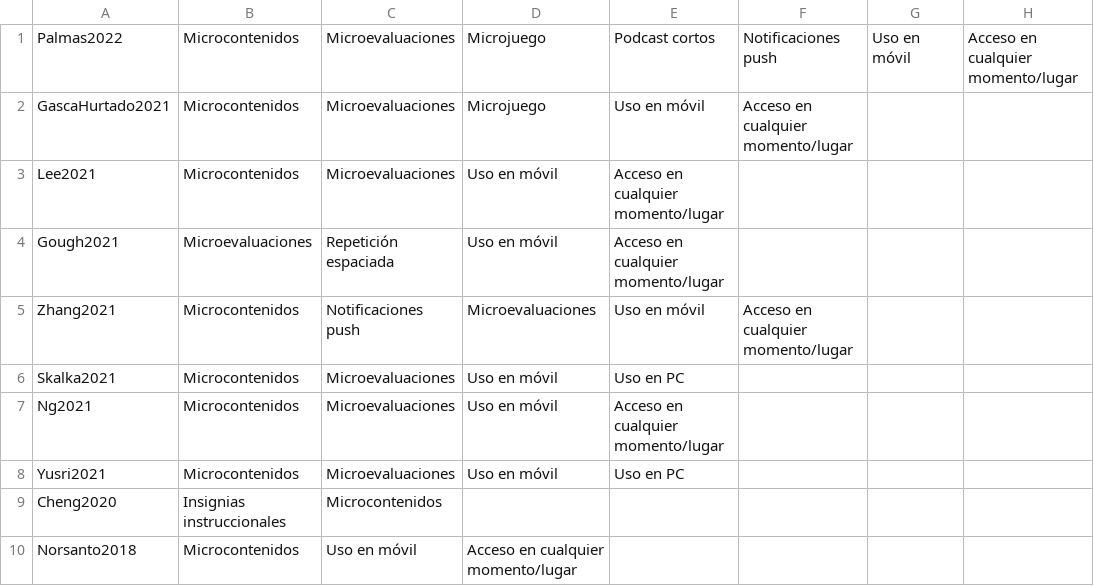
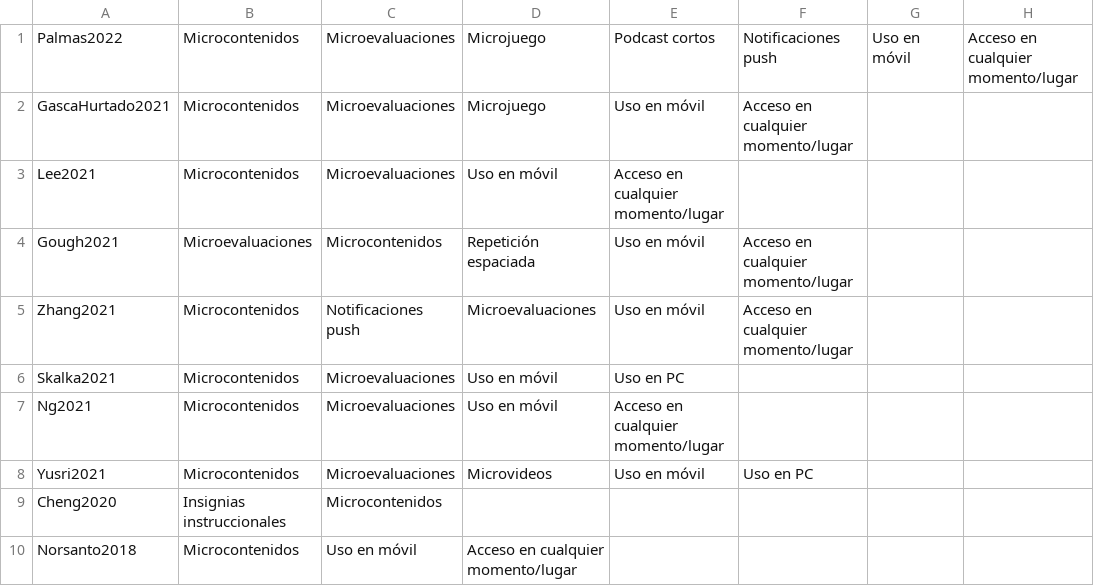
Before and after one commit to cigotete/diagrams-articles, a CSV file: data/data-microparendizaje.csv, drawn as a sheet.

Commit message:
Updating microaprendizaje csv.

```diff
--- a/data/data-microparendizaje.csv
+++ b/data/data-microparendizaje.csv
@@ -3,3 +3,3 @@ GascaHurtado2021,Microcontenidos,Microevaluaciones,Microjuego,Uso en móvil,Acce
 Lee2021,Microcontenidos,Microevaluaciones,Uso en móvil,Acceso en cualquier momento/lugar,,,
-Gough2021,Microevaluaciones,Repetición espaciada,Uso en móvil,Acceso en cualquier momento/lugar,,,
+Gough2021,Microevaluaciones,Microcontenidos,Repetición espaciada,Uso en móvil,Acceso en cualquier momento/lugar,,
 Zhang2021,Microcontenidos,Notificaciones push,Microevaluaciones,Uso en móvil,Acceso en cualquier momento/lugar,,
@@ -7,3 +7,3 @@ Skalka2021,Microcontenidos,Microevaluaciones,Uso en móvil,Uso en PC,,,
 Ng2021,Microcontenidos,Microevaluaciones,Uso en móvil,Acceso en cualquier momento/lugar,,,
-Yusri2021,Microcontenidos,Microevaluaciones,Uso en móvil,Uso en PC,,,,
+Yusri2021,Microcontenidos,Microevaluaciones,Microvideos,Uso en móvil,Uso en PC,,,
 Cheng2020,Insignias instruccionales,Microcontenidos,,,,,
```
